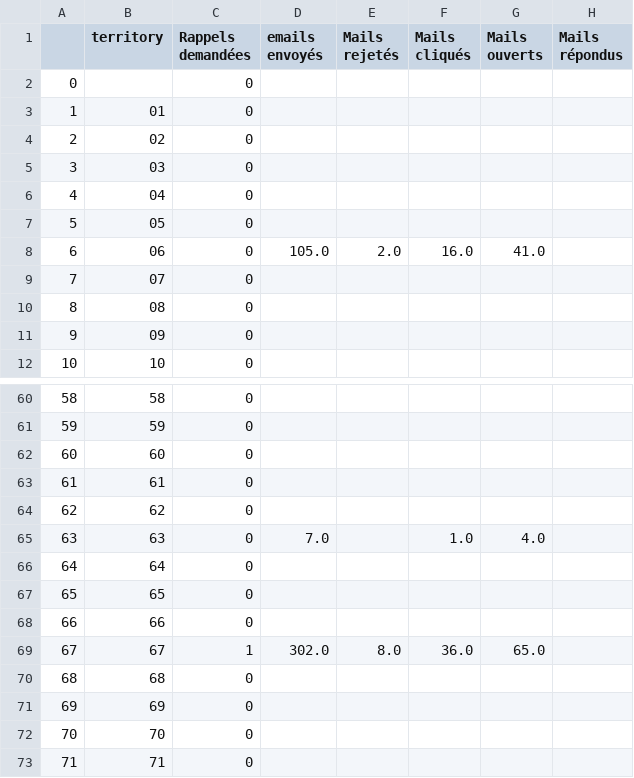
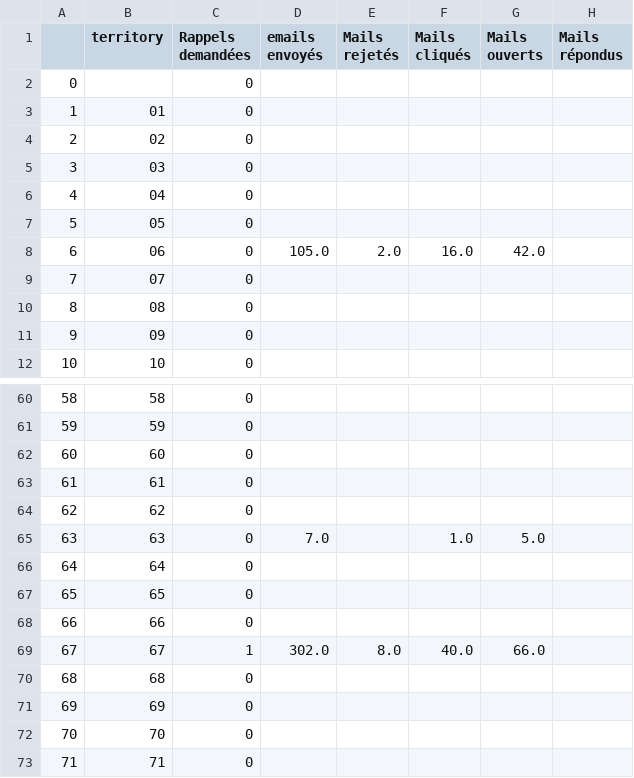
Before and after one commit to Antoine-Carre/maj_hiver_soliguide, a CSV file: pilotage màj hiver 2021/df_mails_data.csv, drawn as a sheet; only a part is shown, gaps mark what is left out; the diff covers the shown part only.

```diff
--- a/pilotage màj hiver 2021/df_mails_data.csv
+++ b/pilotage màj hiver 2021/df_mails_data.csv
@@ -7,3 +7,3 @@
 5,05,0,,,,,
-6,06,0,105.0,2.0,16.0,41.0,
+6,06,0,105.0,2.0,16.0,42.0,
 7,07,0,,,,,
@@ -64,3 +64,3 @@
 62,62,0,,,,,
-63,63,0,7.0,,1.0,4.0,
+63,63,0,7.0,,1.0,5.0,
 64,64,0,,,,,
@@ -68,3 +68,3 @@
 66,66,0,,,,,
-67,67,1,302.0,8.0,36.0,65.0,
+67,67,1,302.0,8.0,40.0,66.0,
 68,68,0,,,,,
```
Also changed, not shown: 24 edited cells elsewhere in this file, pilotage màj hiver 2021/df_cpte_pro_data.csv, pilotage màj hiver 2021/df_fiche_with_cpte_pro_data.csv, 2 other files.
